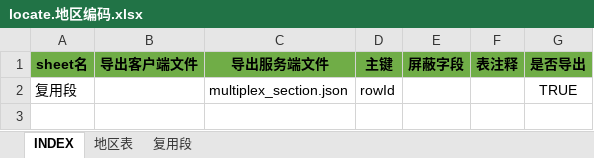
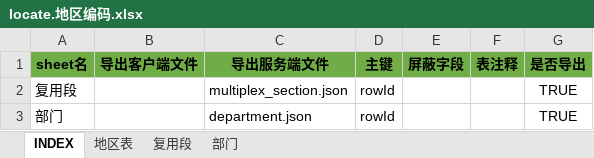
Before and after one commit to hataksumo/DesignerDoc, an Excel workbook: 策划案/Java/设备批量注册配置工具/Excel/locate.地区编码.xlsx, sheet INDEX, drawn as a sheet; values as stored, in another font and other column widths than the file's, no borders; the diff names each change by its address in the sheet, - before the commit and + after, or states it on an @@ line.

```diff
--- a/策划案/Java/设备批量注册配置工具/Excel/locate.地区编码.xlsx (sheet INDEX)
+++ b/策划案/Java/设备批量注册配置工具/Excel/locate.地区编码.xlsx (sheet INDEX)
+sheet tab: 部门
+row 3: 部门 |  | department.json | rowId |  |  | TRUE
```
Also changed, not shown: 策划案/Java/设备批量注册配置工具/Excel/INDEX/INDEX.xlsx, 4 other files.
